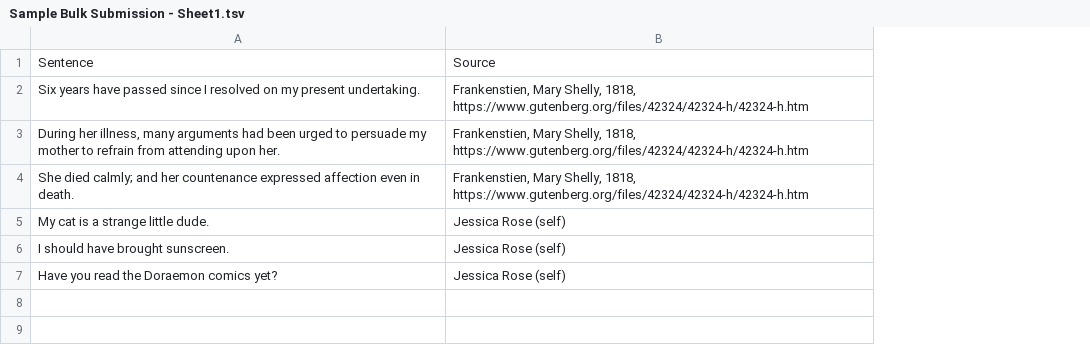
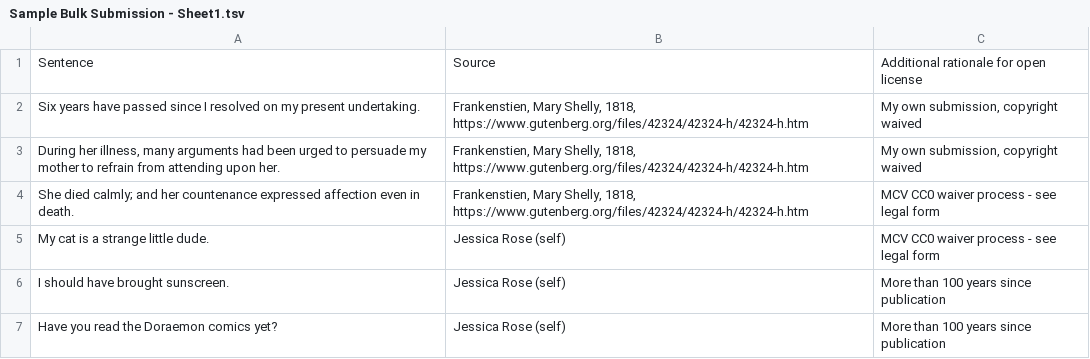
Before and after one commit to common-voice/common-voice, a TSV file: docs/Sample Bulk Submission - Sheet1.tsv, drawn as a sheet; the diff names each change by its address in the sheet, - before the commit and + after, or states it on an @@ line.

Commit message:
feat: update bulk submission with relevant contact information

```diff
--- a/docs/Sample Bulk Submission - Sheet1.tsv
+++ b/docs/Sample Bulk Submission - Sheet1.tsv
+column C, rows 1-7: Additional rationale for open license | My own submission, copyright waived | My own submission, copyright waived | MCV CC0 waiver process - see legal form | MCV CC0 waiver process - see legal form | More than 100 years since publication | More than 100 years since publication
```
Also changed, not shown: 5 other files.
